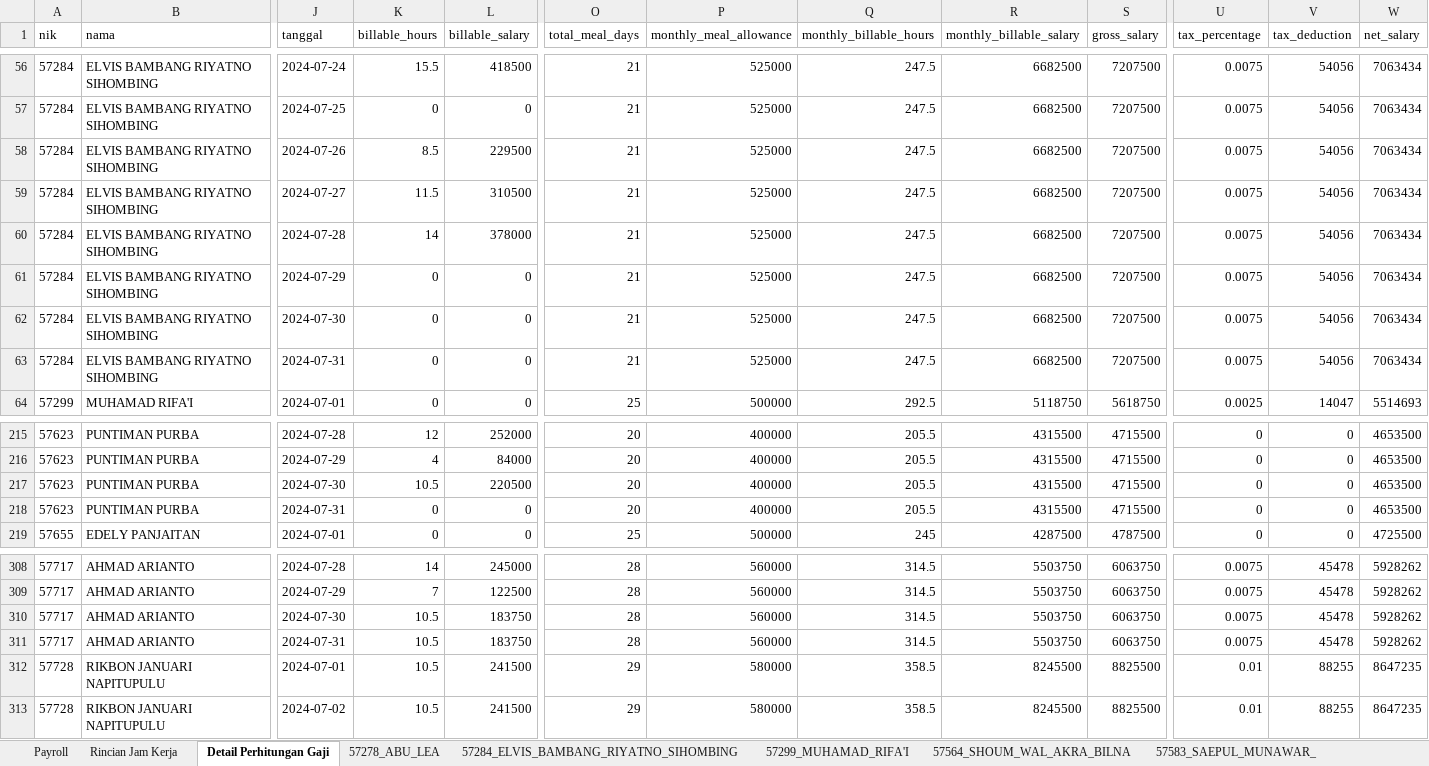
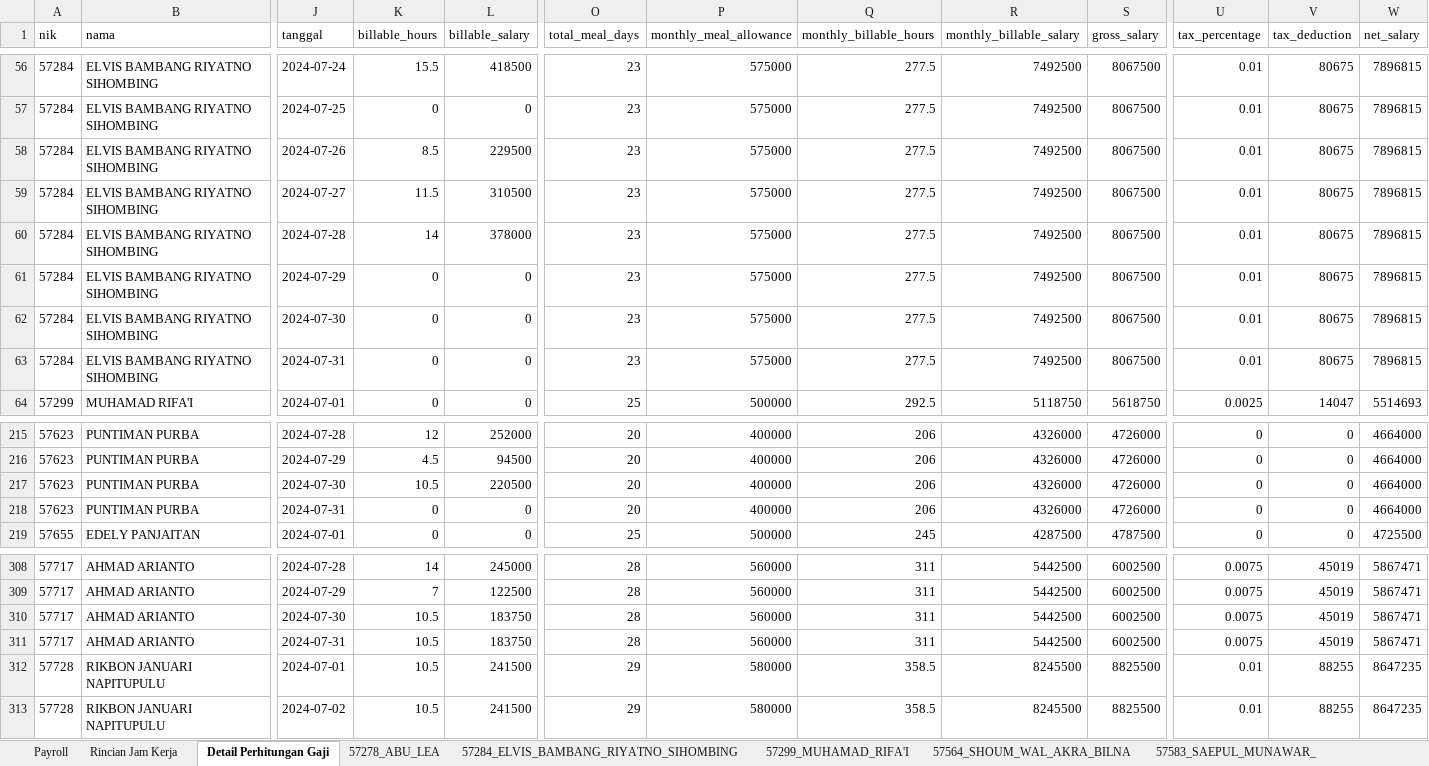
Before and after one commit to stxfkim/daytonna_mps, an Excel workbook: output/report_1-31_Juli_2024.xlsx, sheet Detail Perhitungan Gaji, drawn as a sheet; only a part is shown, gaps mark what is left out; values as stored, in another font and other column widths than the file's, no borders; the diff covers the shown part only; the diff names each change by its address in the sheet, - before the commit and + after, or states it on an @@ line.

```diff
--- a/output/report_1-31_Juli_2024.xlsx (sheet Detail Perhitungan Gaji)
+++ b/output/report_1-31_Juli_2024.xlsx (sheet Detail Perhitungan Gaji)
-O56:O63 (total_meal_days): 21
+O56:O63 (total_meal_days): 23
-P56:P63 (monthly_meal_allowance): 525000
+P56:P63 (monthly_meal_allowance): 575000
-Q56:Q63 (monthly_billable_hours): 247.5
+Q56:Q63 (monthly_billable_hours): 277.5
-R56:R63 (monthly_billable_salary): 6682500
+R56:R63 (monthly_billable_salary): 7492500
-S56:S63 (gross_salary): 7207500
+S56:S63 (gross_salary): 8067500
-U56:U63 (tax_percentage): 0.0075
+U56:U63 (tax_percentage): 0.01
-V56:V63 (tax_deduction): 54056
+V56:V63 (tax_deduction): 80675
-W56:W63 (net_salary): 7063434
+W56:W63 (net_salary): 7896815
-Q215:Q218 (monthly_billable_hours): 205.5
+Q215:Q218 (monthly_billable_hours): 206
-R215:R218 (monthly_billable_salary): 4315500
+R215:R218 (monthly_billable_salary): 4326000
-S215:S218 (gross_salary): 4715500
+S215:S218 (gross_salary): 4726000
-W215:W218 (net_salary): 4653500
+W215:W218 (net_salary): 4664000
-K216 (billable_hours): 4
+K216 (billable_hours): 4.5
-L216 (billable_salary): 84000
+L216 (billable_salary): 94500
-Q308:Q311 (monthly_billable_hours): 314.5
+Q308:Q311 (monthly_billable_hours): 311
-R308:R311 (monthly_billable_salary): 5503750
+R308:R311 (monthly_billable_salary): 5442500
-S308:S311 (gross_salary): 6063750
+S308:S311 (gross_salary): 6002500
-V308:V311 (tax_deduction): 45478
+V308:V311 (tax_deduction): 45019
-W308:W311 (net_salary): 5928262
+W308:W311 (net_salary): 5867471
```
Also changed, not shown: 672 edited cells elsewhere in this sheet, sheet Rincian Jam Kerja, sheet 57278_ABU_LEA, sheet 57284_ELVIS_BAMBANG_RIYATNO_SIHOMBING, sheet 57717_AHMAD_ARIANTO, sheet Payroll, sheet 57623_PUNTIMAN_PURBA, output/report_project_1-31_Juli_2024.xlsx, 2 other files.
